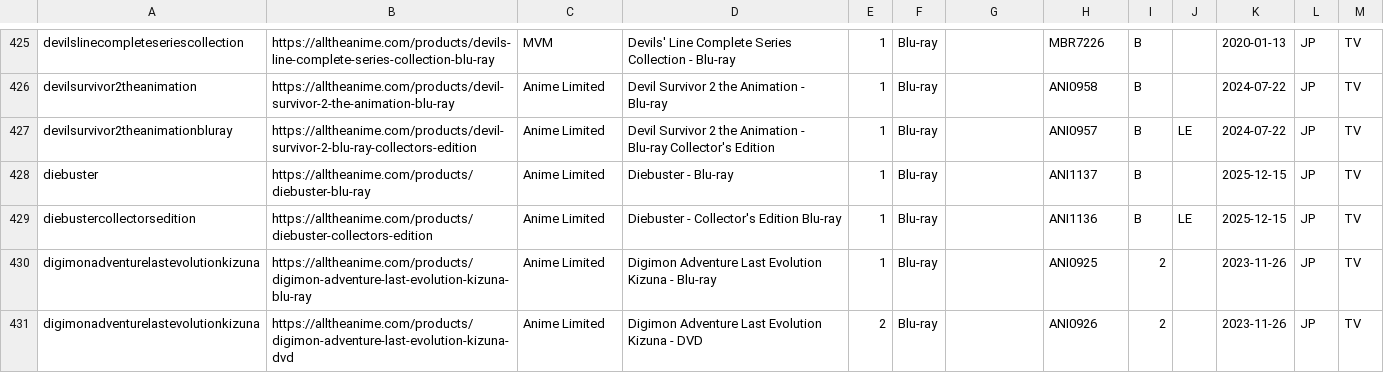
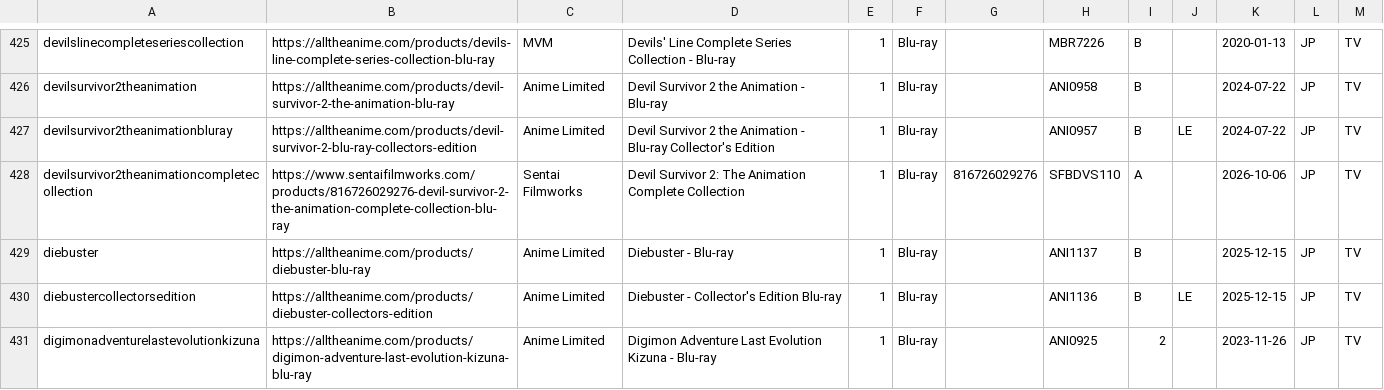
Before and after one commit to animerelease/animerelease.github.io, a CSV file: books.csv, drawn as a sheet; only a part is shown, gaps mark what is left out; the shorter side is filled out with more unchanged rows; the diff covers the shown part only; the diff names each change by its address in the sheet, - before the commit and + after, or states it on an @@ line.

```diff
--- a/books.csv
+++ b/books.csv
+row 428: devilsurvivor2theanimationcompletecollection | https://www.sentaifilmworks.com/products/816726029276-devil-survivor-2-the-animation-complete-collection-blu-ray | Sentai Filmworks | Devil Survivor 2: The Animation Complete Collection | 1 | Blu-ray | 816726029276 | SFBDVS110 | A |  | 2026-10-06 | JP | TV
```
Also changed, not shown: 6 added rows, 2 removed rows and 7 edited cells elsewhere in this file, info.csv, sentai.csv, 7 other files.
